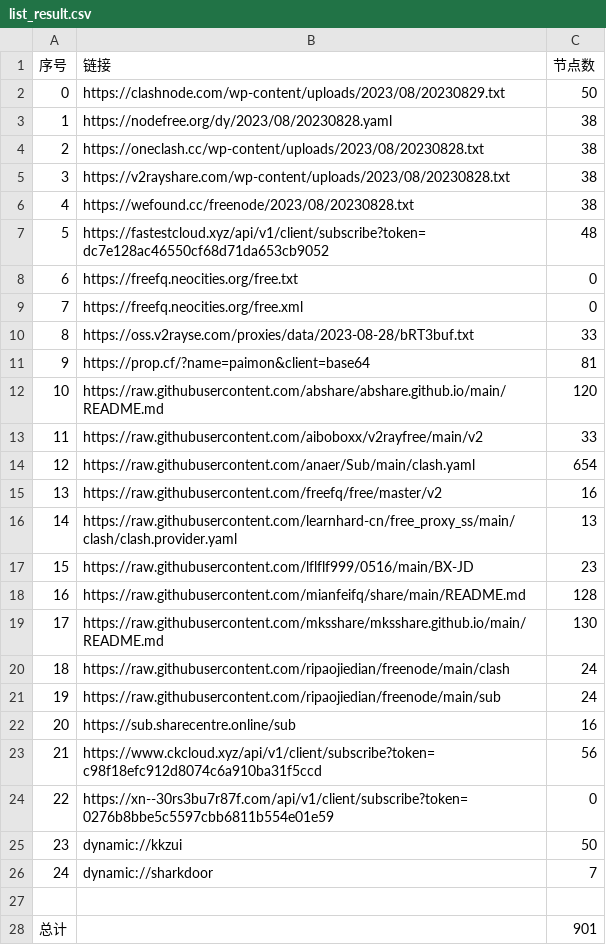
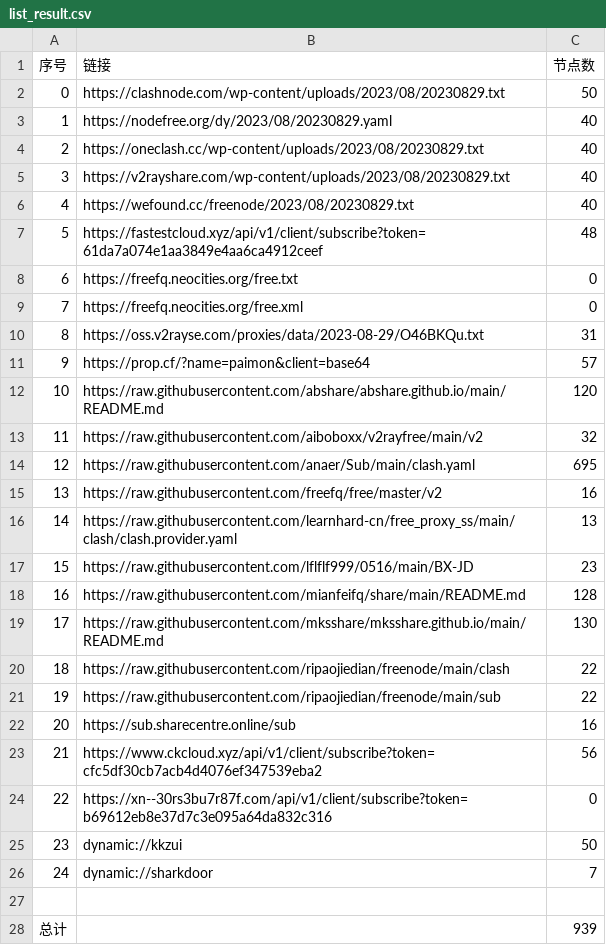
Before and after one commit to chxxyz2004/NoMoreWalls, a CSV file: list_result.csv, drawn as a sheet.

```diff
--- a/list_result.csv
+++ b/list_result.csv
@@ -2,14 +2,14 @@
 0,https://clashnode.com/wp-content/uploads/2023/08/20230829.txt,50
-1,https://nodefree.org/dy/2023/08/20230828.yaml,38
-2,https://oneclash.cc/wp-content/uploads/2023/08/20230828.txt,38
-3,https://v2rayshare.com/wp-content/uploads/2023/08/20230828.txt,38
-4,https://wefound.cc/freenode/2023/08/20230828.txt,38
-5,https://fastestcloud.xyz/api/v1/client/subscribe?token=dc7e128ac46550cf68d71da653cb9052,48
+1,https://nodefree.org/dy/2023/08/20230829.yaml,40
+2,https://oneclash.cc/wp-content/uploads/2023/08/20230829.txt,40
+3,https://v2rayshare.com/wp-content/uploads/2023/08/20230829.txt,40
+4,https://wefound.cc/freenode/2023/08/20230829.txt,40
+5,https://fastestcloud.xyz/api/v1/client/subscribe?token=61da7a074e1aa3849e4aa6ca4912ceef,48
 6,https://freefq.neocities.org/free.txt,0
 7,https://freefq.neocities.org/free.xml,0
-8,https://oss.v2rayse.com/proxies/data/2023-08-28/bRT3buf.txt,33
-9,https://prop.cf/?name=paimon&client=base64,81
+8,https://oss.v2rayse.com/proxies/data/2023-08-29/O46BKQu.txt,31
+9,https://prop.cf/?name=paimon&client=base64,57
 10,https://raw.githubusercontent.com/abshare/abshare.github.io/main/README.md,120
-11,https://raw.githubusercontent.com/aiboboxx/v2rayfree/main/v2,33
-12,https://raw.githubusercontent.com/anaer/Sub/main/clash.yaml,654
+11,https://raw.githubusercontent.com/aiboboxx/v2rayfree/main/v2,32
+12,https://raw.githubusercontent.com/anaer/Sub/main/clash.yaml,695
 13,https://raw.githubusercontent.com/freefq/free/master/v2,16
@@ -19,7 +19,7 @@
 17,https://raw.githubusercontent.com/mksshare/mksshare.github.io/main/README.md,130
-18,https://raw.githubusercontent.com/ripaojiedian/freenode/main/clash,24
-19,https://raw.githubusercontent.com/ripaojiedian/freenode/main/sub,24
+18,https://raw.githubusercontent.com/ripaojiedian/freenode/main/clash,22
+19,https://raw.githubusercontent.com/ripaojiedian/freenode/main/sub,22
 20,https://sub.sharecentre.online/sub,16
-21,https://www.ckcloud.xyz/api/v1/client/subscribe?token=c98f18efc912d8074c6a910ba31f5ccd,56
-22,https://xn--30rs3bu7r87f.com/api/v1/client/subscribe?token=0276b8bbe5c5597cbb6811b554e01e59,0
+21,https://www.ckcloud.xyz/api/v1/client/subscribe?token=cfc5df30cb7acb4d4076ef347539eba2,56
+22,https://xn--30rs3bu7r87f.com/api/v1/client/subscribe?token=b69612eb8e37d7c3e095a64da832c316,0
 23,dynamic://kkzui,50
@@ -27,2 +27,2 @@
 
-总计,,901
+总计,,939
```
Also changed, not shown: 5 other files.
